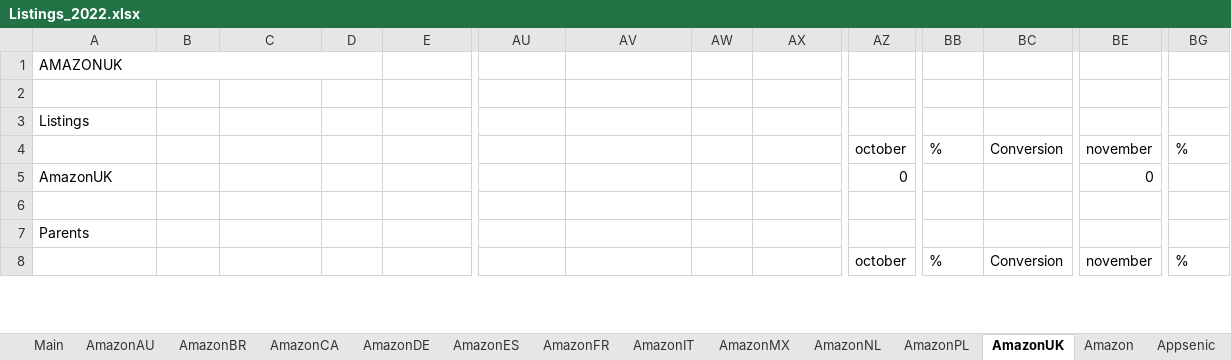
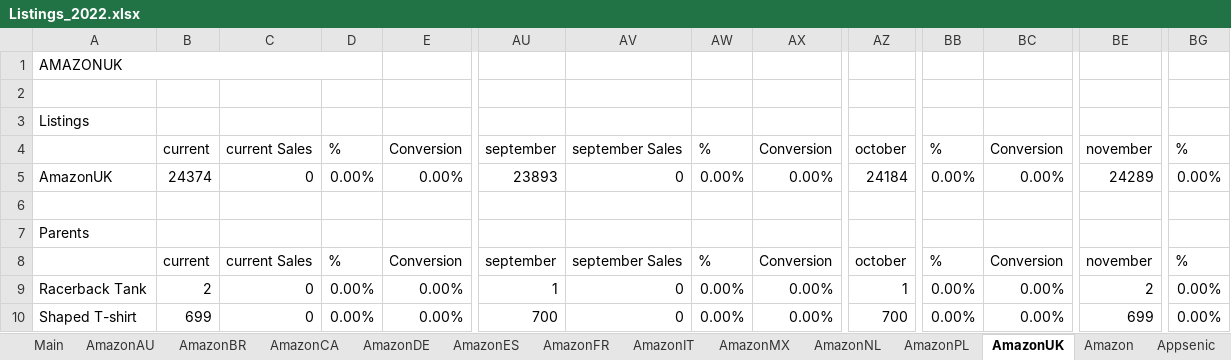
Before and after one commit to danielspink/listingsReportGo, an Excel workbook: Listings_2022.xlsx, sheet AmazonUK, drawn as a sheet; only a part is shown, gaps mark what is left out; values as stored, in another font and other column widths than the file's, no cell formats; rows hold the shown columns only; the diff covers the shown part only; the diff names each change by its address in the sheet, - before the commit and + after, or states it on an @@ line.

```diff
--- a/Listings_2022.xlsx (sheet AmazonUK)
+++ b/Listings_2022.xlsx (sheet AmazonUK)
-B4: (empty)
+B4: current
-C4: (empty)
+C4: current Sales
-D4: (empty)
+D4: %
-E4: (empty)
+E4: Conversion
-AU4: (empty)
+AU4: september
-AV4: (empty)
+AV4: september Sales
-AW4: (empty)
+AW4: %
-AX4: (empty)
+AX4: Conversion
-B5: (empty)
+B5: 24374
-C5: (empty)
+C5: 0
-D5: (empty)
+D5: 0.00%
-E5: (empty)
+E5: 0.00%
-AU5: (empty)
+AU5: 23893
-AV5: (empty)
+AV5: 0
-AW5: (empty)
+AW5: 0.00%
-AX5: (empty)
+AX5: 0.00%
-AZ5: 0
+AZ5: 24184
-BB5: (empty)
+BB5: 0.00%
-BC5: (empty)
+BC5: 0.00%
-BE5: 0
+BE5: 24289
-BG5: (empty)
+BG5: 0.00%
-B8: (empty)
+B8: current
-C8: (empty)
+C8: current Sales
-D8: (empty)
+D8: %
-E8: (empty)
+E8: Conversion
-AU8: (empty)
+AU8: september
-AV8: (empty)
+AV8: september Sales
-AW8: (empty)
+AW8: %
-AX8: (empty)
+AX8: Conversion
+row 9: Racerback Tank | 2 | 0 | 0.00% | 0.00% | 1 | 0 | 0.00% | 0.00% | 1 | 0.00% | 0.00% | 2 | 0.00%
+row 10: Shaped T-shirt | 699 | 0 | 0.00% | 0.00% | 700 | 0 | 0.00% | 0.00% | 700 | 0.00% | 0.00% | 699 | 0.00%
```
Also changed, not shown: 21 added rows, 23 removed rows and 280 edited cells elsewhere in this sheet, sheet Smartprintsink, sheet Wish, sheet Walmart, sheet Appsenic, sheet Amazon, sheet EBay, 20 more sheets, other sheet tabs, cell formats, 8 other files.
